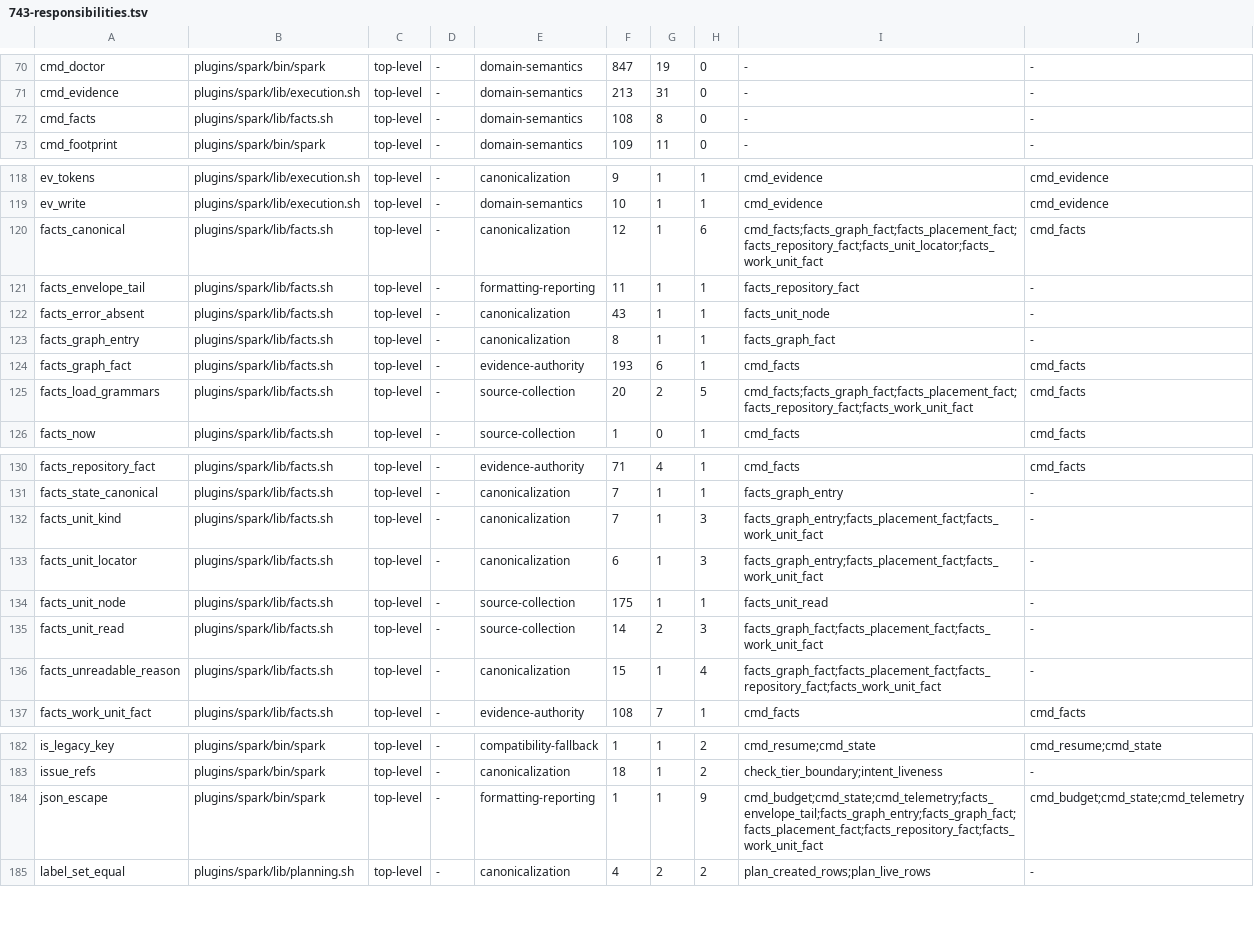
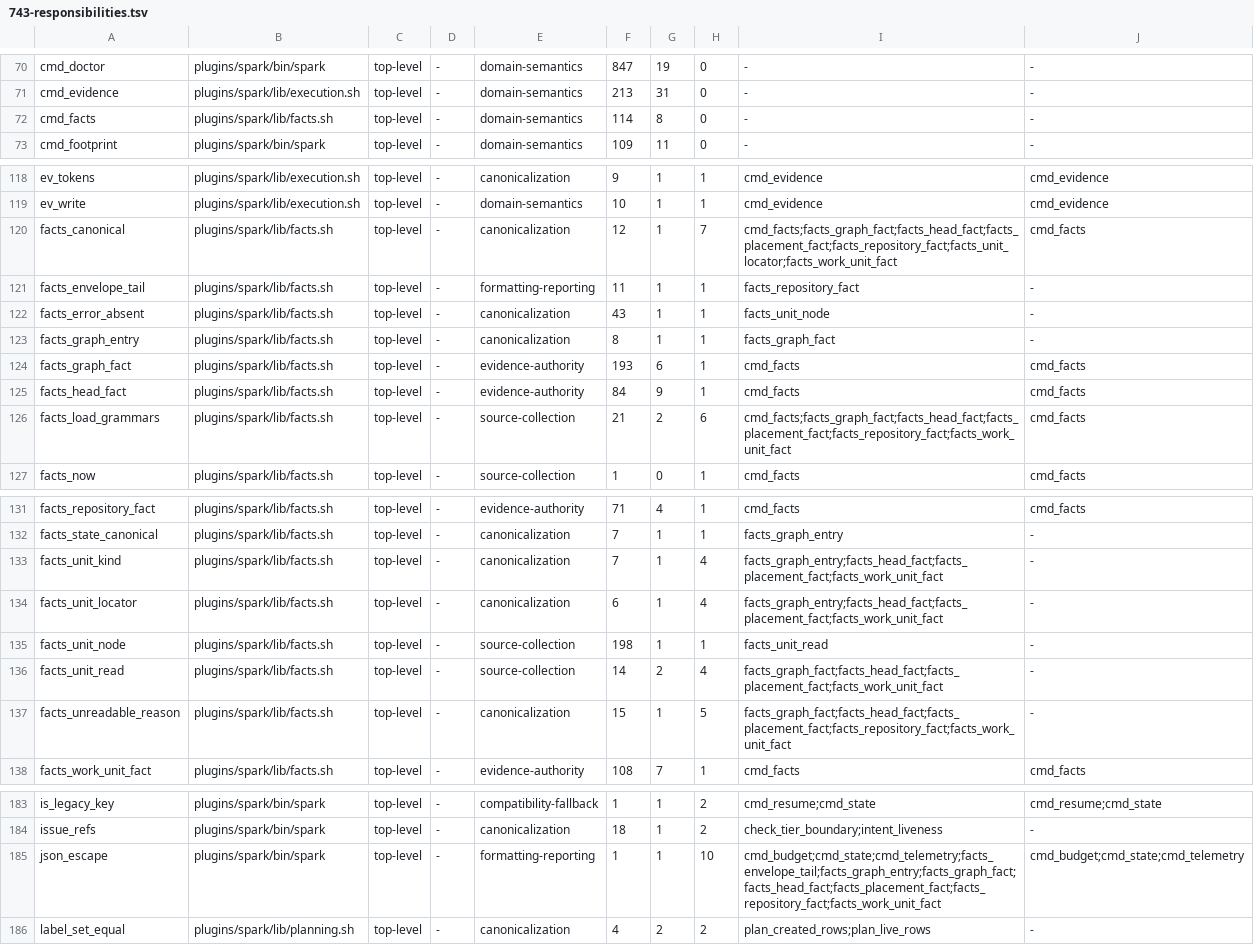
Before and after one commit to jwogrady/spark, a TSV file: docs/research/v0.23-cleanup/743-responsibilities.tsv, drawn as a sheet; only a part is shown, gaps mark what is left out.

Commit message:
feat: compile the exact head and whether the change sits on it
head.exact joins the four classes read from one observation of the
work-unit node: the query now asks the pull request for its head, its
base ref, the commit it sits on, and the commit that branch points at.

`base` is the BRANCH TARGET, not the commit the pull request was opened
against, and the distinction is the class. R20 makes value.base the
version of this fact's own ref: invalidator, so returning the pull
request's own base would version a token naming something else.
Measured against the live API the two genuinely differ -- PR #775 sat on
c340b093 while master pointed at 35489172 -- so `current` is that
comparison, and a change the branch has moved past reports current
false.

An issue has no HEAD, so this is the first class that answers
NOT_APPLICABLE. Per R17 and R18 it carries no value and no detail --
detail belongs to UNKNOWN and CONFLICT alone -- lists no ref, because
there is no base to be stale against, and is invalidated by its own work
unit.

A deleted base branch names no target commit, so the ref: token this
fact must carry could not be versioned. That is refused rather than
emitted with an invalidator whose freshness nothing can decide.

30 new assertions, 31 failing against 3548917 -- including the two that
matter most: base follows the branch rather than the change, and a
change left behind reports current false. An implementation returning
the wrong commit passes every other assertion.

checks.required is deliberately NOT in this commit. It needs the branch
rules surface and a digest version form whose source and invalidator
contract R17/R20 state only tersely; it follows as its own reviewable
increment rather than riding along here.

Refs #733

Spark-Governed-By: v0.22.0

```diff
--- a/docs/research/v0.23-cleanup/743-responsibilities.tsv
+++ b/docs/research/v0.23-cleanup/743-responsibilities.tsv
@@ -71,3 +71,3 @@ cmd_doctor	plugins/spark/bin/spark	top-level	-	domain-semantics	847	19	0	-	-
 cmd_evidence	plugins/spark/lib/execution.sh	top-level	-	domain-semantics	213	31	0	-	-
-cmd_facts	plugins/spark/lib/facts.sh	top-level	-	domain-semantics	108	8	0	-	-
+cmd_facts	plugins/spark/lib/facts.sh	top-level	-	domain-semantics	114	8	0	-	-
 cmd_footprint	plugins/spark/bin/spark	top-level	-	domain-semantics	109	11	0	-	-
@@ -119,3 +119,3 @@ ev_tokens	plugins/spark/lib/execution.sh	top-level	-	canonicalization	9	1	1	cmd_
 ev_write	plugins/spark/lib/execution.sh	top-level	-	domain-semantics	10	1	1	cmd_evidence	cmd_evidence
-facts_canonical	plugins/spark/lib/facts.sh	top-level	-	canonicalization	12	1	6	cmd_facts;facts_graph_fact;facts_placement_fact;facts_repository_fact;facts_unit_locator;facts_work_unit_fact	cmd_facts
+facts_canonical	plugins/spark/lib/facts.sh	top-level	-	canonicalization	12	1	7	cmd_facts;facts_graph_fact;facts_head_fact;facts_placement_fact;facts_repository_fact;facts_unit_locator;facts_work_unit_fact	cmd_facts
 facts_envelope_tail	plugins/spark/lib/facts.sh	top-level	-	formatting-reporting	11	1	1	facts_repository_fact	-
@@ -124,3 +124,4 @@ facts_graph_entry	plugins/spark/lib/facts.sh	top-level	-	canonicalization	8	1	1
 facts_graph_fact	plugins/spark/lib/facts.sh	top-level	-	evidence-authority	193	6	1	cmd_facts	cmd_facts
-facts_load_grammars	plugins/spark/lib/facts.sh	top-level	-	source-collection	20	2	5	cmd_facts;facts_graph_fact;facts_placement_fact;facts_repository_fact;facts_work_unit_fact	cmd_facts
+facts_head_fact	plugins/spark/lib/facts.sh	top-level	-	evidence-authority	84	9	1	cmd_facts	cmd_facts
+facts_load_grammars	plugins/spark/lib/facts.sh	top-level	-	source-collection	21	2	6	cmd_facts;facts_graph_fact;facts_head_fact;facts_placement_fact;facts_repository_fact;facts_work_unit_fact	cmd_facts
 facts_now	plugins/spark/lib/facts.sh	top-level	-	source-collection	1	0	1	cmd_facts	cmd_facts
@@ -131,7 +132,7 @@ facts_repository_fact	plugins/spark/lib/facts.sh	top-level	-	evidence-authority
 facts_state_canonical	plugins/spark/lib/facts.sh	top-level	-	canonicalization	7	1	1	facts_graph_entry	-
-facts_unit_kind	plugins/spark/lib/facts.sh	top-level	-	canonicalization	7	1	3	facts_graph_entry;facts_placement_fact;facts_work_unit_fact	-
-facts_unit_locator	plugins/spark/lib/facts.sh	top-level	-	canonicalization	6	1	3	facts_graph_entry;facts_placement_fact;facts_work_unit_fact	-
-facts_unit_node	plugins/spark/lib/facts.sh	top-level	-	source-collection	175	1	1	facts_unit_read	-
-facts_unit_read	plugins/spark/lib/facts.sh	top-level	-	source-collection	14	2	3	facts_graph_fact;facts_placement_fact;facts_work_unit_fact	-
-facts_unreadable_reason	plugins/spark/lib/facts.sh	top-level	-	canonicalization	15	1	4	facts_graph_fact;facts_placement_fact;facts_repository_fact;facts_work_unit_fact	-
+facts_unit_kind	plugins/spark/lib/facts.sh	top-level	-	canonicalization	7	1	4	facts_graph_entry;facts_head_fact;facts_placement_fact;facts_work_unit_fact	-
+facts_unit_locator	plugins/spark/lib/facts.sh	top-level	-	canonicalization	6	1	4	facts_graph_entry;facts_head_fact;facts_placement_fact;facts_work_unit_fact	-
+facts_unit_node	plugins/spark/lib/facts.sh	top-level	-	source-collection	198	1	1	facts_unit_read	-
+facts_unit_read	plugins/spark/lib/facts.sh	top-level	-	source-collection	14	2	4	facts_graph_fact;facts_head_fact;facts_placement_fact;facts_work_unit_fact	-
+facts_unreadable_reason	plugins/spark/lib/facts.sh	top-level	-	canonicalization	15	1	5	facts_graph_fact;facts_head_fact;facts_placement_fact;facts_repository_fact;facts_work_unit_fact	-
 facts_work_unit_fact	plugins/spark/lib/facts.sh	top-level	-	evidence-authority	108	7	1	cmd_facts	cmd_facts
@@ -183,3 +184,3 @@ is_legacy_key	plugins/spark/bin/spark	top-level	-	compatibility-fallback	1	1	2	c
 issue_refs	plugins/spark/bin/spark	top-level	-	canonicalization	18	1	2	check_tier_boundary;intent_liveness	-
-json_escape	plugins/spark/bin/spark	top-level	-	formatting-reporting	1	1	9	cmd_budget;cmd_state;cmd_telemetry;facts_envelope_tail;facts_graph_entry;facts_graph_fact;facts_placement_fact;facts_repository_fact;facts_work_unit_fact	cmd_budget;cmd_state;cmd_telemetry
+json_escape	plugins/spark/bin/spark	top-level	-	formatting-reporting	1	1	10	cmd_budget;cmd_state;cmd_telemetry;facts_envelope_tail;facts_graph_entry;facts_graph_fact;facts_head_fact;facts_placement_fact;facts_repository_fact;facts_work_unit_fact	cmd_budget;cmd_state;cmd_telemetry
 label_set_equal	plugins/spark/lib/planning.sh	top-level	-	canonicalization	4	2	2	plan_created_rows;plan_live_rows	-
```
Also changed, not shown: 6 other files.
